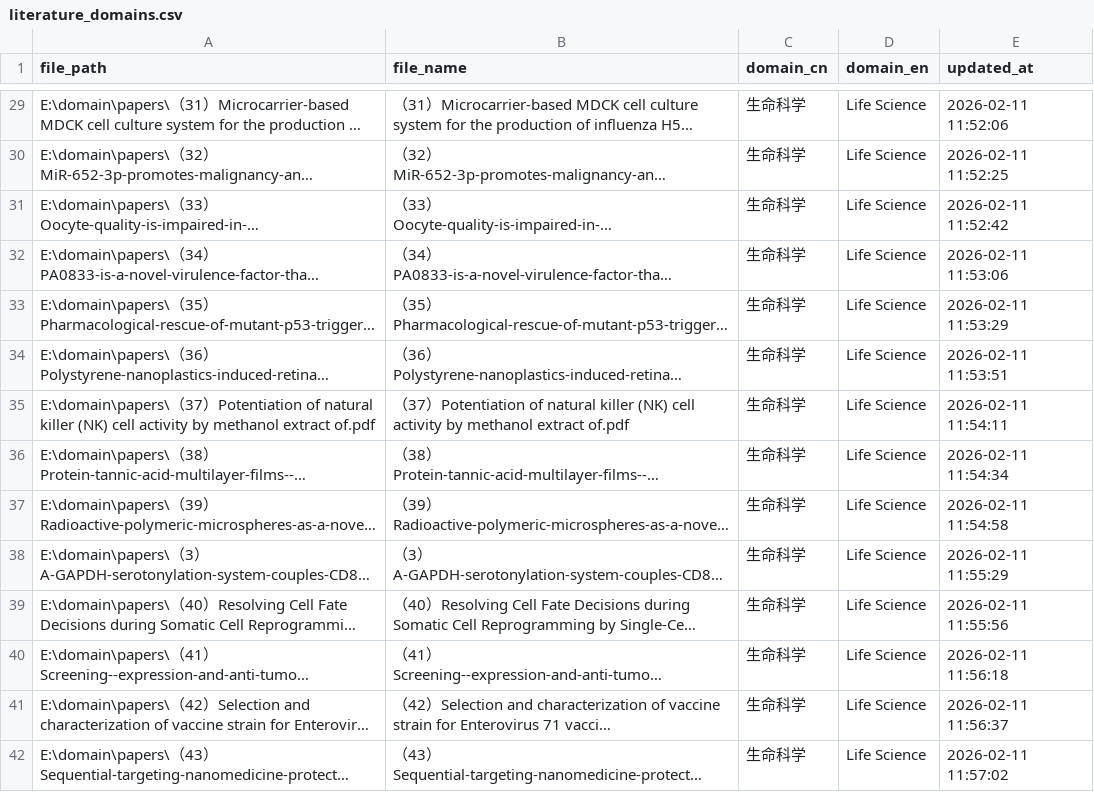
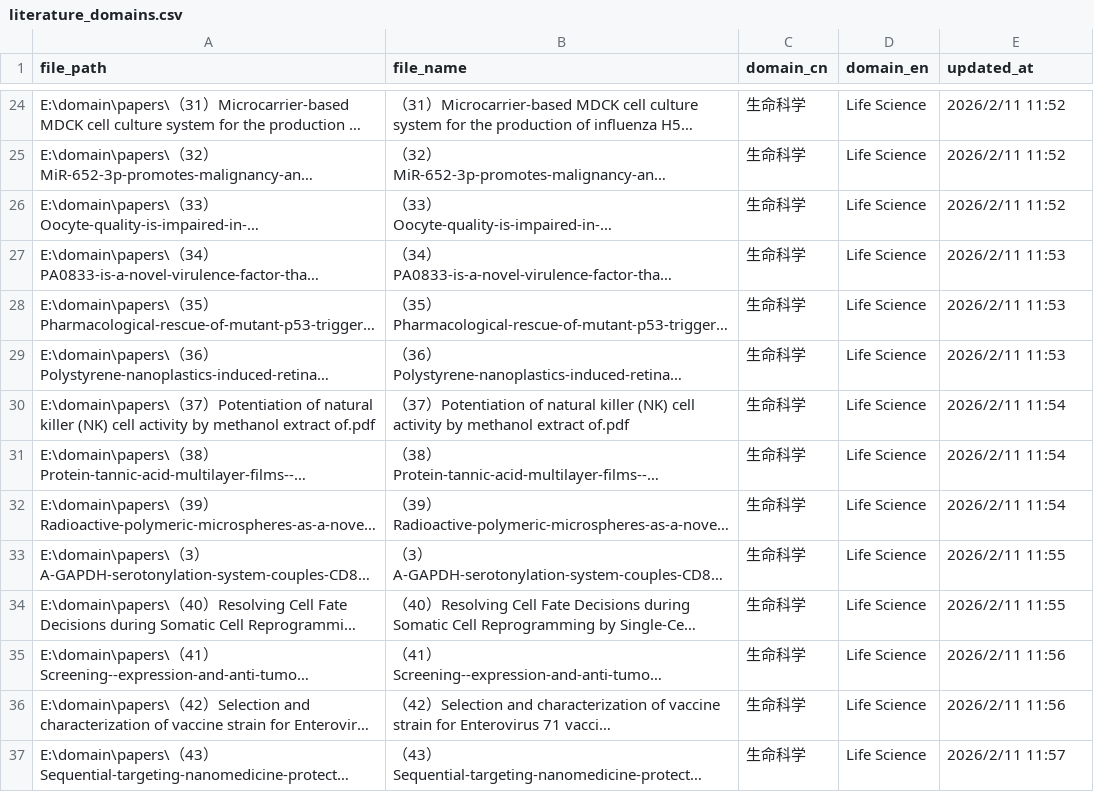
Before and after one commit to cynicism7/domain, a CSV file: literature_domains.csv, drawn as a sheet; only a part is shown, gaps mark what is left out; long unchanged cells end in …; addresses are those after the commit; the diff covers the shown part only; the diff names each change by its address in the sheet, - before the commit and + after, or states it on an @@ line.

```diff
--- a/literature_domains.csv
+++ b/literature_domains.csv
-E24 (updated_at): 2026-02-11 11:52:06
+E24 (updated_at): 2026/2/11 11:52
-E25 (updated_at): 2026-02-11 11:52:25
+E25 (updated_at): 2026/2/11 11:52
-E26 (updated_at): 2026-02-11 11:52:42
+E26 (updated_at): 2026/2/11 11:52
-E27 (updated_at): 2026-02-11 11:53:06
+E27 (updated_at): 2026/2/11 11:53
-E28 (updated_at): 2026-02-11 11:53:29
+E28 (updated_at): 2026/2/11 11:53
-E29 (updated_at): 2026-02-11 11:53:51
+E29 (updated_at): 2026/2/11 11:53
-E30 (updated_at): 2026-02-11 11:54:11
+E30 (updated_at): 2026/2/11 11:54
-E31 (updated_at): 2026-02-11 11:54:34
+E31 (updated_at): 2026/2/11 11:54
-E32 (updated_at): 2026-02-11 11:54:58
+E32 (updated_at): 2026/2/11 11:54
-E33 (updated_at): 2026-02-11 11:55:29
+E33 (updated_at): 2026/2/11 11:55
-E34 (updated_at): 2026-02-11 11:55:56
+E34 (updated_at): 2026/2/11 11:55
-E35 (updated_at): 2026-02-11 11:56:18
+E35 (updated_at): 2026/2/11 11:56
-E36 (updated_at): 2026-02-11 11:56:37
+E36 (updated_at): 2026/2/11 11:56
-E37 (updated_at): 2026-02-11 11:57:02
+E37 (updated_at): 2026/2/11 11:57
```
Also changed, not shown: 13 removed rows and 32 edited cells elsewhere in this file, 2 other files.
